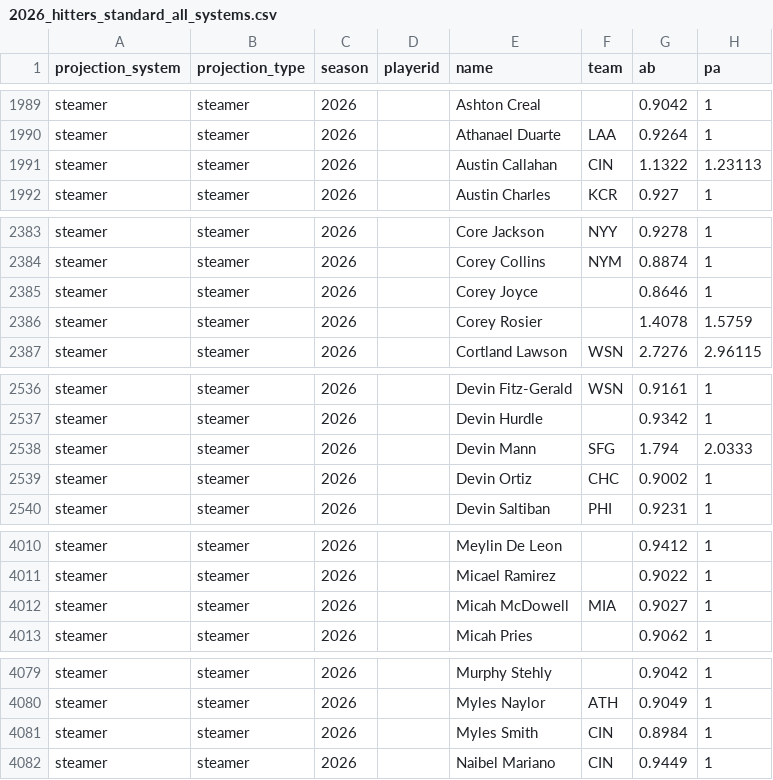
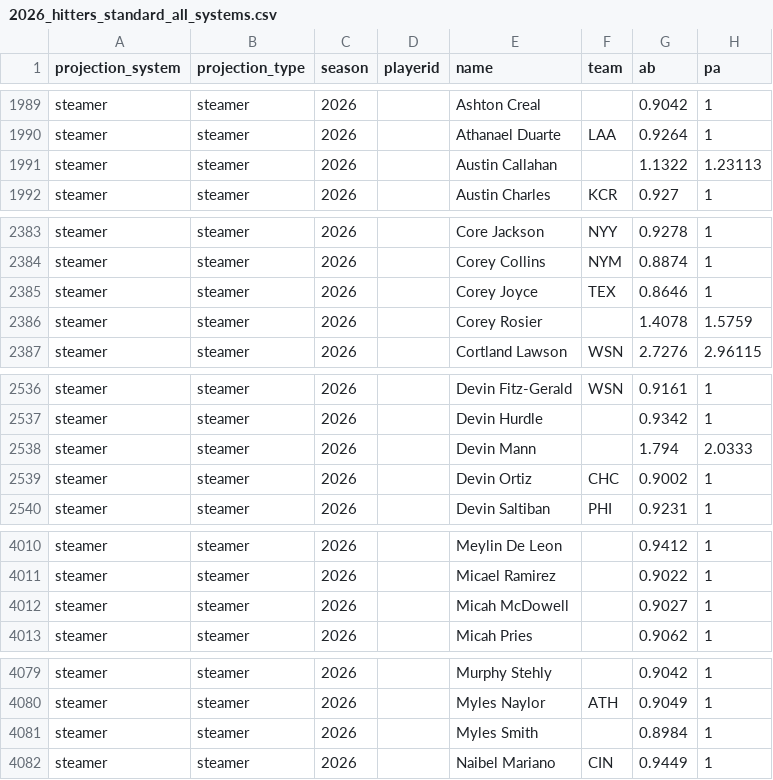
Before and after one commit to collinmyshot/fantasy-baseball-projection-updater-pipeline, a CSV file: data/processed/2026_hitters_standard_all_systems.csv, drawn as a sheet; only a part is shown, gaps mark what is left out; the diff covers the shown part only; the diff names each change by its address in the sheet, - before the commit and + after, or states it on an @@ line.

```diff
--- a/data/processed/2026_hitters_standard_all_systems.csv
+++ b/data/processed/2026_hitters_standard_all_systems.csv
-F1991 (team): CIN
+F1991 (team): (empty)
-F2385 (team): (empty)
+F2385 (team): TEX
-F2538 (team): SFG
+F2538 (team): (empty)
-F4012 (team): MIA
+F4012 (team): (empty)
-F4081 (team): CIN
+F4081 (team): (empty)
```
Also changed, not shown: 6 edited cells elsewhere in this file, data/processed/2026_hitters_weighted_per_pa.csv, data/processed/2026_oopsy_hitters_per_pa.csv, 15 other files.
